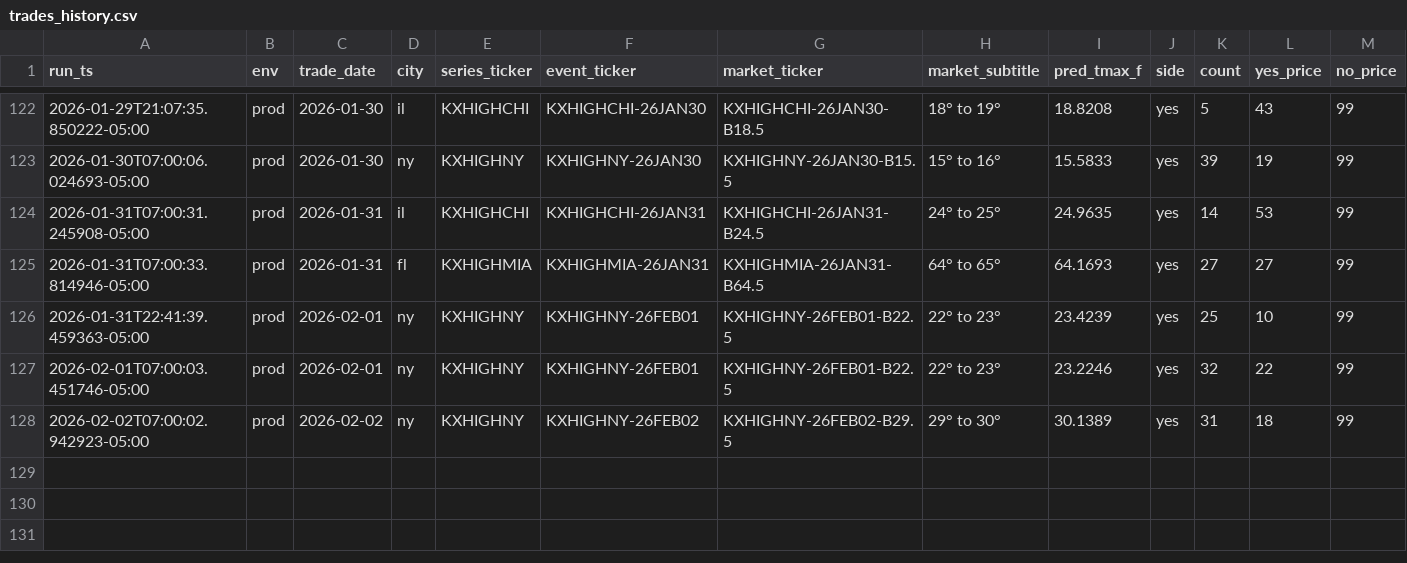
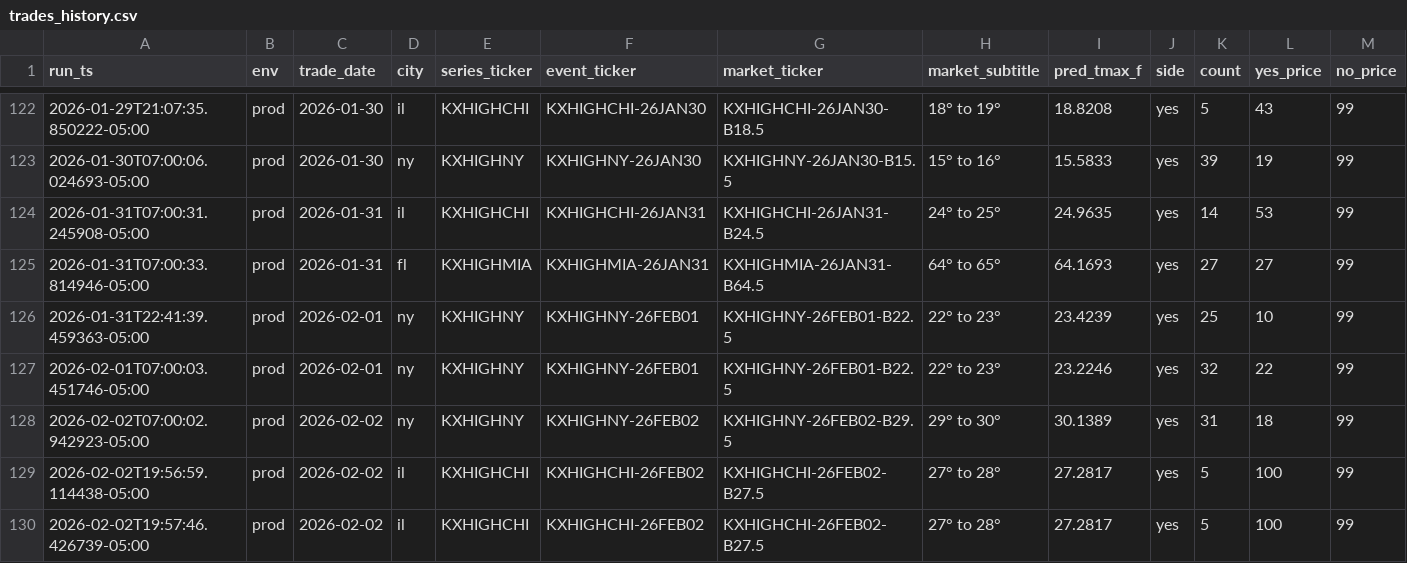
Before and after one commit to JHenzi/weatherbots, a CSV file: Data/trades_history.csv, drawn as a sheet; only a part is shown, gaps mark what is left out; rows hold the shown columns only; the diff names each change by its address in the sheet, - before the commit and + after, or states it on an @@ line.

```diff
--- a/Data/trades_history.csv
+++ b/Data/trades_history.csv
+row 129: 2026-02-02T19:56:59.114438-05:00 | prod | 2026-02-02 | il | KXHIGHCHI | KXHIGHCHI-26FEB02 | KXHIGHCHI-26FEB02-B27.5 | 27° to 28° | 27.2817 | yes | 5 | 100 | 99
+row 130: 2026-02-02T19:57:46.426739-05:00 | prod | 2026-02-02 | il | KXHIGHCHI | KXHIGHCHI-26FEB02 | KXHIGHCHI-26FEB02-B27.5 | 27° to 28° | 27.2817 | yes | 5 | 100 | 99
```
Also changed, not shown: Data/decisions_history.csv, Data/eval_history.csv, 10 other files.
